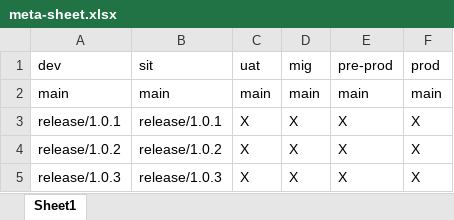
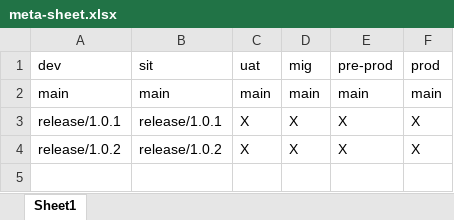
Before and after one commit to kranthimj23/promotion-repo, an Excel workbook: meta-sheet.xlsx, sheet Sheet1, drawn as a sheet; values as stored, in another font and other column widths than the file's, no borders; the diff names each change by its address in the sheet, - before the commit and + after, or states it on an @@ line.

Commit message:
Add files via upload

```diff
--- a/meta-sheet.xlsx (sheet Sheet1)
+++ b/meta-sheet.xlsx (sheet Sheet1)
-row 5: release/1.0.3 | release/1.0.3 | X | X | X | X
```
